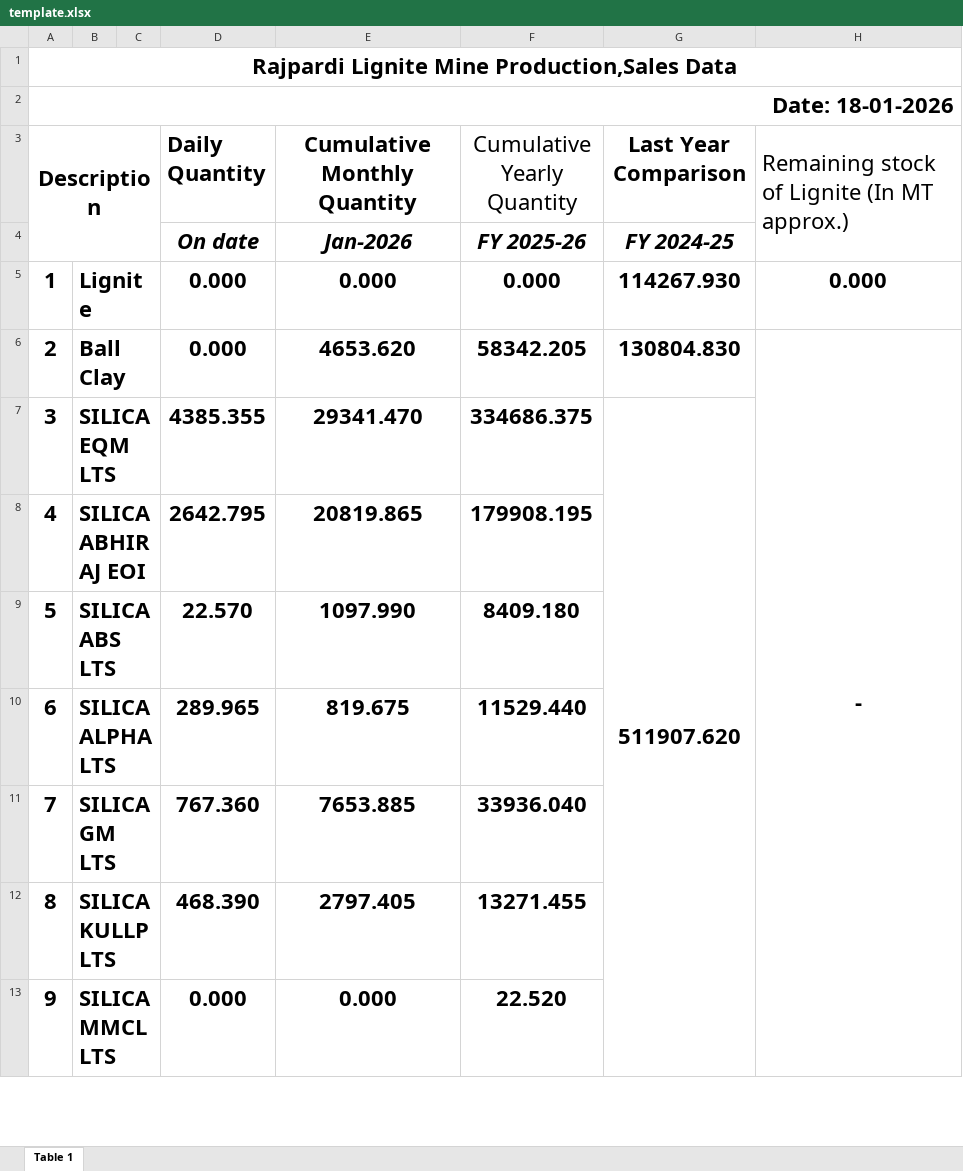
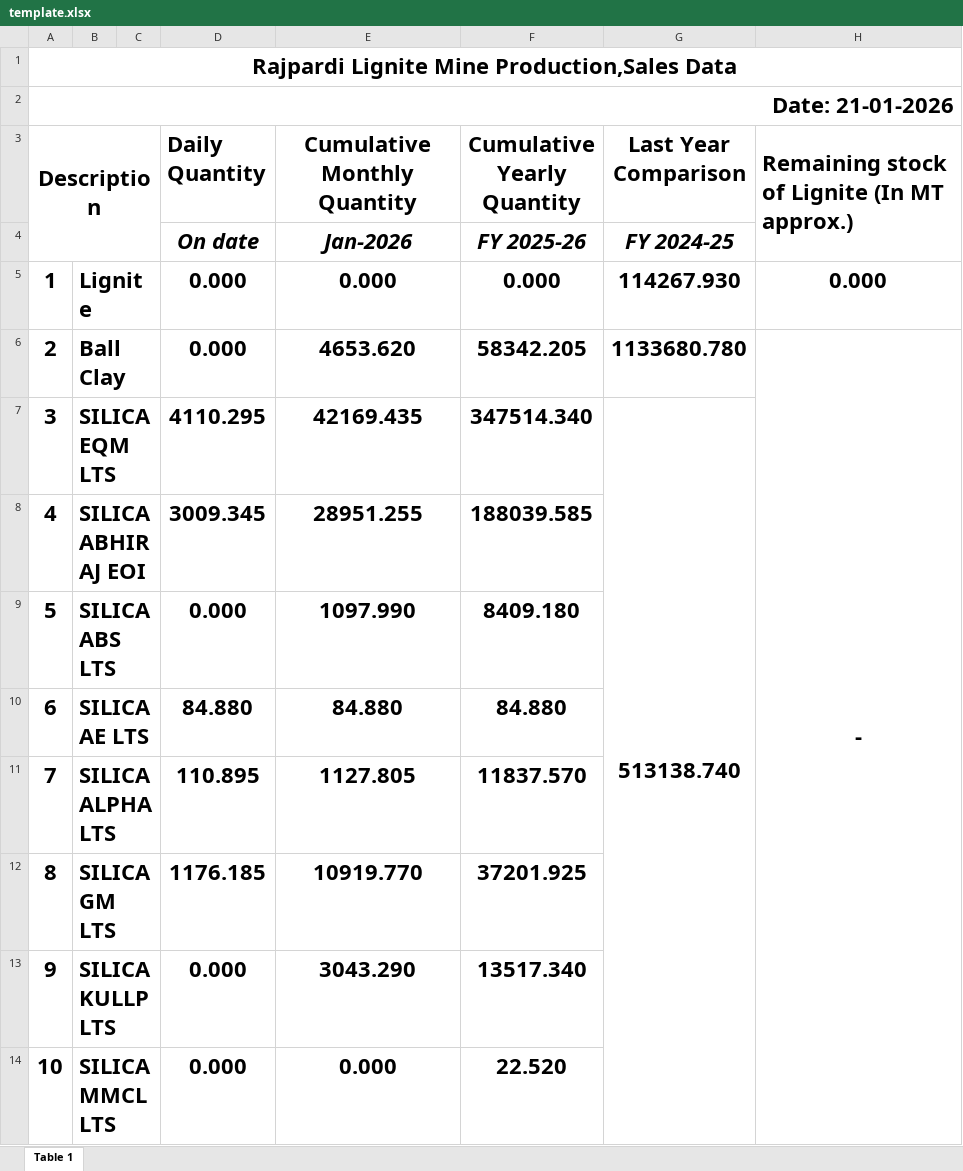
Before and after one commit to kdmahawar/dpr, an Excel workbook: template.xlsx, sheet Table 1, drawn as a sheet; only a part is shown; values as stored, in another font and other column widths than the file's, no borders; charts and pictures not drawn; removed rows and columns are numbered as before the commit, all else as after; the diff covers the shown part only; the diff names each change by its address in the sheet, - before the commit and + after, or states it on an @@ line.

Commit message:
Add files via upload

```diff
--- a/template.xlsx (sheet Table 1)
+++ b/template.xlsx (sheet Table 1)
@@ column A (Description) renumbered between rows 2 and 21 @@
-F3 bold: off
+F3 bold: on
-H3 bold: off
+H3 bold: on
-G6 (Last Year Comparison): 130804.830
+G6 (Last Year Comparison): 1133680.780
-row 7: 3 | SILICA EQM LTS |  | 4385.355 | 29341.470 | 334686.375 | 511907.620
-row 8: 4 | SILICA ABHIRAJ EOI |  | 2642.795 | 20819.865 | 179908.195
+row 7: 3 | SILICA EQM LTS |  | 4110.295 | 42169.435 | 347514.340 | 513138.740
+row 8: 4 | SILICA ABHIRAJ EOI |  | 3009.345 | 28951.255 | 188039.585
-D9 (Daily Quantity): 22.570
+D9 (Daily Quantity): 0.000
-row 10: 6 | SILICA ALPHA LTS |  | 289.965 | 819.675 | 11529.440
-row 11: 7 | SILICA GM LTS |  | 767.360 | 7653.885 | 33936.040
-row 12: 8 | SILICA KULLP LTS |  | 468.390 | 2797.405 | 13271.455
+row 10: 6 | SILICA AE LTS |  | 84.880 | 84.880 | 84.880
+row 11: 7 | SILICA ALPHA LTS |  | 110.895 | 1127.805 | 11837.570
+row 12: 8 | SILICA GM LTS |  | 1176.185 | 10919.770 | 37201.925
+row 13: 9 | SILICA KULLP LTS |  | 0.000 | 3043.290 | 13517.340
```
Also changed, not shown: 5 added rows, 5 removed rows and cell formats elsewhere in this sheet, charts or pictures.
